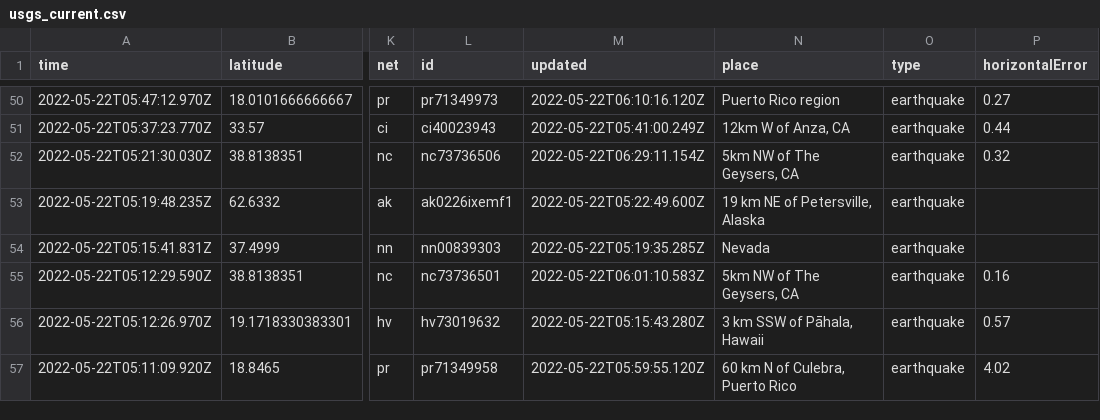
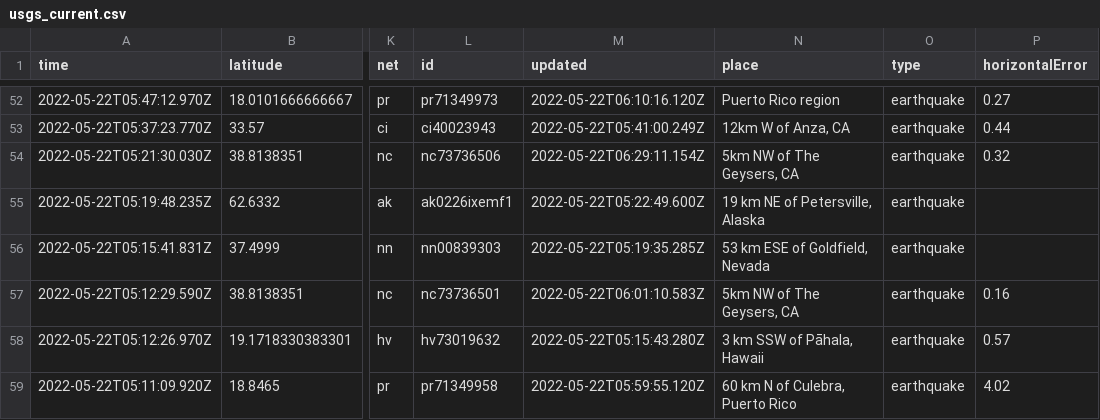
Before and after one commit to kmaepetrin/nicar22-github-actions, a CSV file: usgs_current.csv, drawn as a sheet; only a part is shown, gaps mark what is left out; addresses are those after the commit; the diff covers the shown part only; the diff names each change by its address in the sheet, - before the commit and + after, or states it on an @@ line.

```diff
--- a/usgs_current.csv
+++ b/usgs_current.csv
-N56 (place): Nevada
+N56 (place): 53 km ESE of Goldfield, Nevada
```
Also changed, not shown: 2 added rows and 9 edited cells elsewhere in this file, 1 other file.
